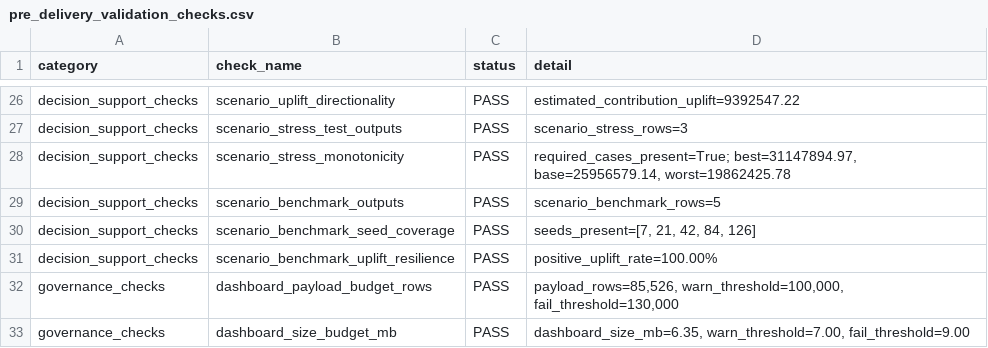
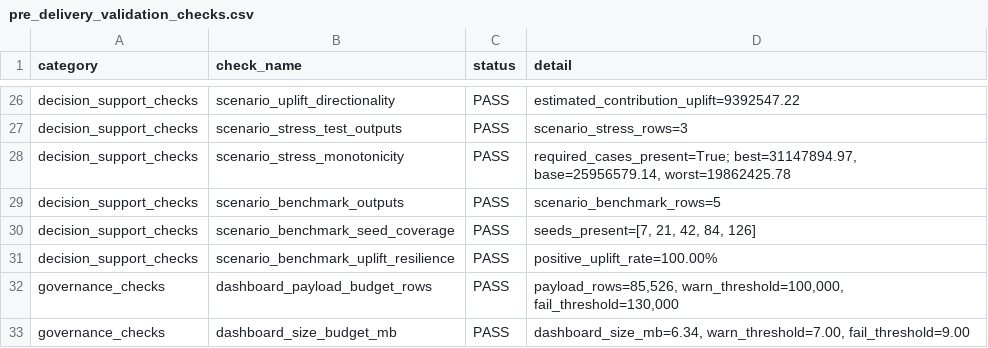
Before and after one commit to mfidalgomartins/revenue-unit-economics-system, a CSV file: outputs/tables/pre_delivery_validation_checks.csv, drawn as a sheet; only a part is shown, gaps mark what is left out.

```diff
--- a/outputs/tables/pre_delivery_validation_checks.csv
+++ b/outputs/tables/pre_delivery_validation_checks.csv
@@ -32,2 +32,2 @@ decision_support_checks,scenario_benchmark_uplift_resilience,PASS,positive_uplif
 governance_checks,dashboard_payload_budget_rows,PASS,"payload_rows=85,526, warn_threshold=100,000, fail_threshold=130,000"
-governance_checks,dashboard_size_budget_mb,PASS,"dashboard_size_mb=6.35, warn_threshold=7.00, fail_threshold=9.00"
+governance_checks,dashboard_size_budget_mb,PASS,"dashboard_size_mb=6.34, warn_threshold=7.00, fail_threshold=9.00"
```
Also changed, not shown: 3 other files.
